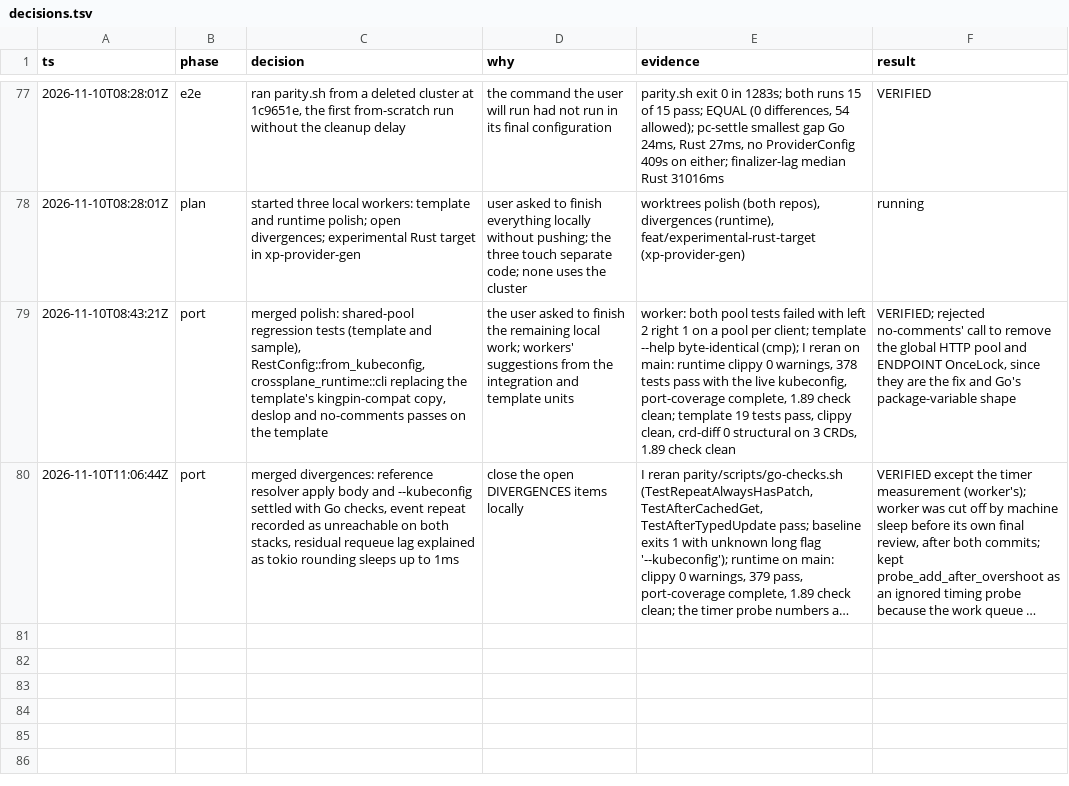
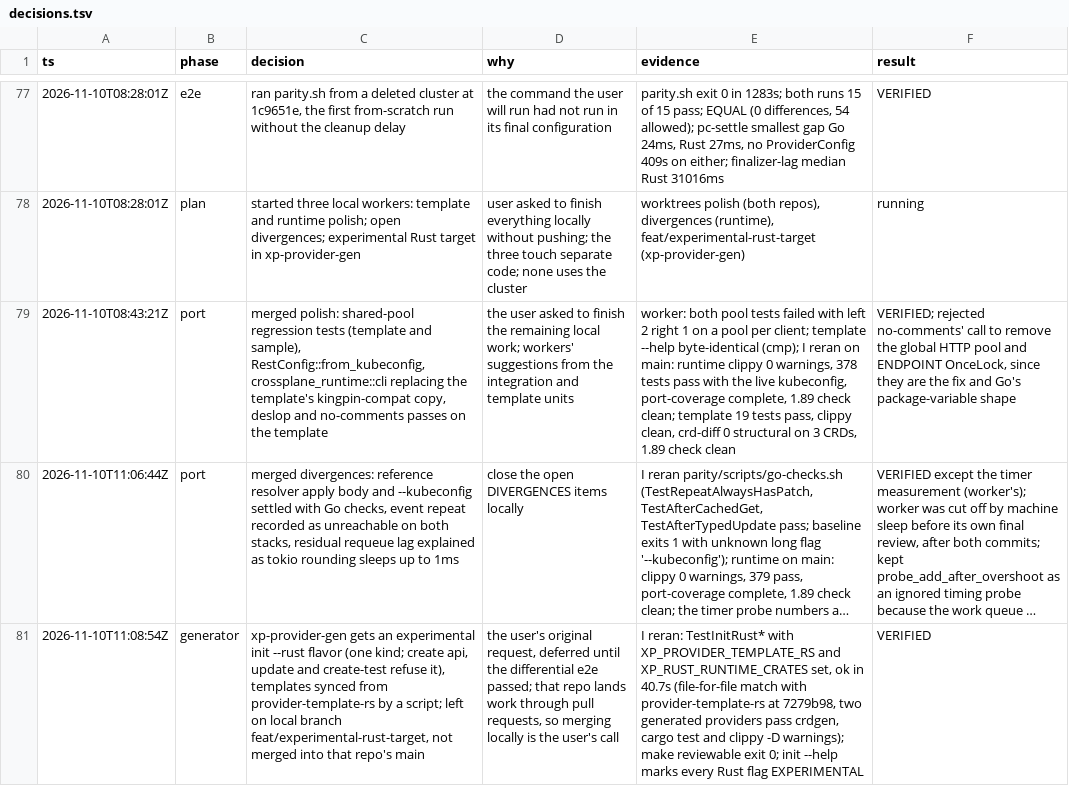
Before and after one commit to cychiang/crossplane-runtime-rs, a TSV file: decisions.tsv, drawn as a sheet; only a part is shown, gaps mark what is left out; long unchanged cells end in …; the diff names each change by its address in the sheet, - before the commit and + after, or states it on an @@ line.

Commit message:
Log the experimental Rust target in xp-provider-gen

```diff
--- a/decisions.tsv
+++ b/decisions.tsv
+row 81: 2026-11-10T11:08:54Z | generator | xp-provider-gen gets an experimental init --rust flavor (one kind; create api, update and create-test refuse it), templates synced from provider-template-rs by a script; left on local branch feat/experimental-rust-target, not merged into that repo's main | the user's original request, deferred until the differential e2e passed; that repo lands work through pull requests, so merging locally is the user's call | I reran: TestInitRust* with XP_PROVIDER_TEMPLATE_RS and XP_RUST_RUNTIME_CRATES set, ok in 40.7s (file-for-file match with provider-template-rs at 7279b98, two generated providers pass crdgen, cargo test and clippy -D warnings); make reviewable exit 0; init --help marks every Rust flag EXPERIMENTAL | VERIFIED
```
